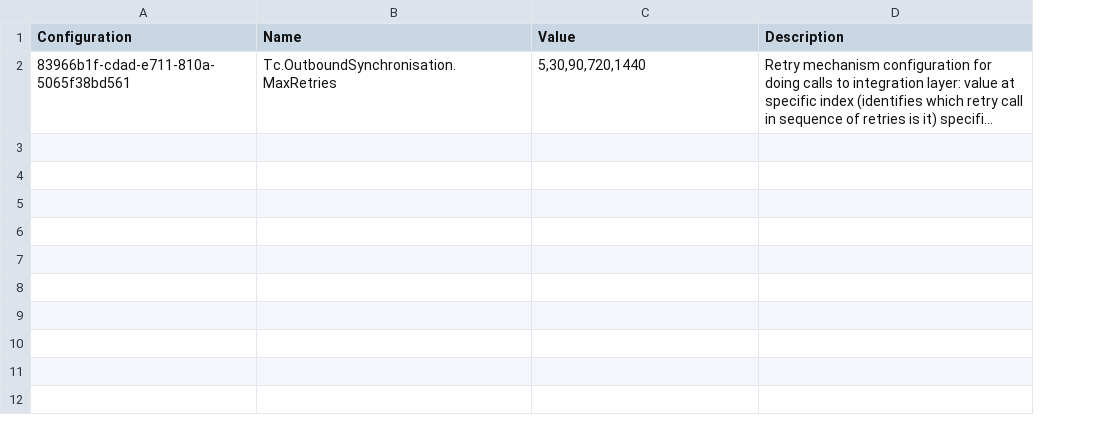
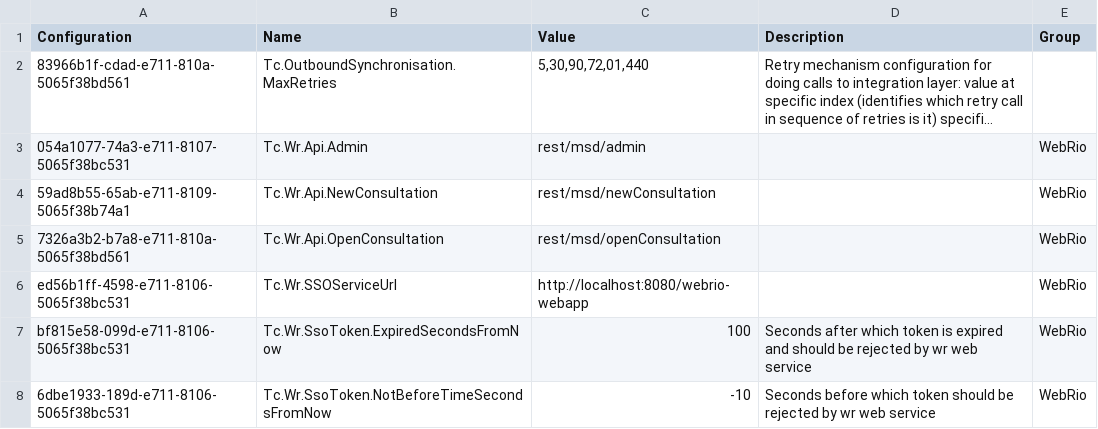
Before and after one commit to HansRoelants1979/msd-online-solution3, a CSV file: trunk/Main/Source/Tc.Crm.Data/Tc.Crm.Data.Configuration 6.0.10.csv, drawn as a sheet; long unchanged cells end in …; the diff names each change by its address in the sheet, - before the commit and + after, or states it on an @@ line.

Commit message:
Release 6.0.10: Updated Configuration csv

```diff
--- a/trunk/Main/Source/Tc.Crm.Data/Tc.Crm.Data.Configuration 6.0.10.csv
+++ b/trunk/Main/Source/Tc.Crm.Data/Tc.Crm.Data.Configuration 6.0.10.csv
+column E (Group), empty
-C2 (Value): 5,30,90,720,1440
+C2 (Value): 5,30,90,72,01,440
+row 3: 054a1077-74a3-e711-8107-5065f38bc531 | Tc.Wr.Api.Admin | rest/msd/admin |  | WebRio
+row 4: 59ad8b55-65ab-e711-8109-5065f38b74a1 | Tc.Wr.Api.NewConsultation | rest/msd/newConsultation |  | WebRio
+row 5: 7326a3b2-b7a8-e711-810a-5065f38bd561 | Tc.Wr.Api.OpenConsultation | rest/msd/openConsultation |  | WebRio
+row 6: ed56b1ff-4598-e711-8106-5065f38bc531 | Tc.Wr.SSOServiceUrl | http://localhost:8080/webrio-webapp |  | WebRio
+row 7: bf815e58-099d-e711-8106-5065f38bc531 | Tc.Wr.SsoToken.ExpiredSecondsFromNow | 100 | Seconds after which token is expired and should be rejected by wr web service | WebRio
+row 8: 6dbe1933-189d-e711-8106-5065f38bc531 | Tc.Wr.SsoToken.NotBeforeTimeSecondsFromNow | -10 | Seconds before which token should be rejected by wr web service | WebRio
```
Also changed, not shown: 1 other file.
